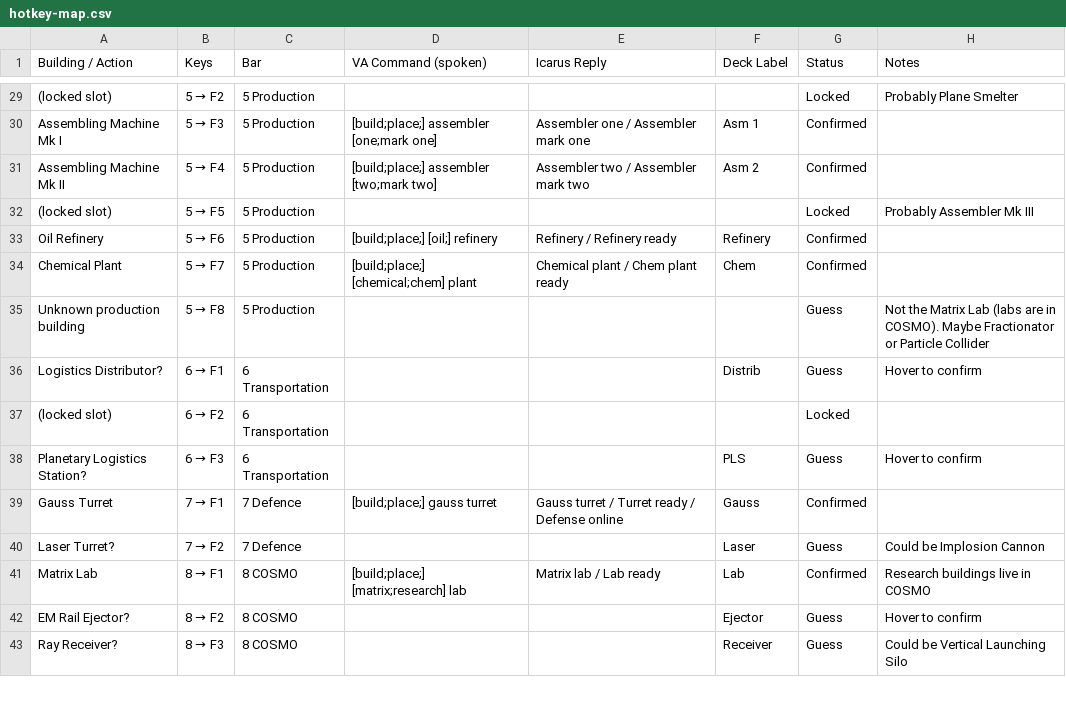
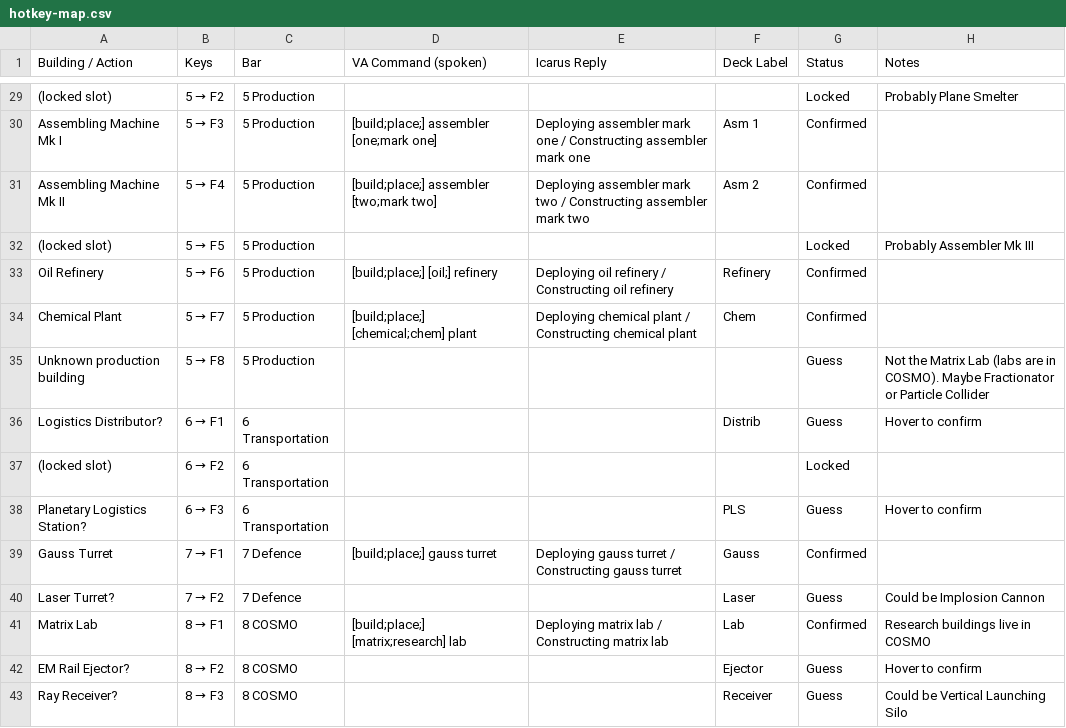
Before and after one commit to jgaryt/Dyson-Sphere-Program-voiceattack-and-streamdeck, a CSV file: docs/hotkey-map.csv, drawn as a sheet; only a part is shown, gaps mark what is left out; the diff covers the shown part only; the diff names each change by its address in the sheet, - before the commit and + after, or states it on an @@ line.

```diff
--- a/docs/hotkey-map.csv
+++ b/docs/hotkey-map.csv
-E30 (Icarus Reply): Assembler one / Assembler mark one
+E30 (Icarus Reply): Deploying assembler mark one / Constructing assembler mark one
-E31 (Icarus Reply): Assembler two / Assembler mark two
+E31 (Icarus Reply): Deploying assembler mark two / Constructing assembler mark two
-E33 (Icarus Reply): Refinery / Refinery ready
+E33 (Icarus Reply): Deploying oil refinery / Constructing oil refinery
-E34 (Icarus Reply): Chemical plant / Chem plant ready
+E34 (Icarus Reply): Deploying chemical plant / Constructing chemical plant
-E39 (Icarus Reply): Gauss turret / Turret ready / Defense online
+E39 (Icarus Reply): Deploying gauss turret / Constructing gauss turret
-E41 (Icarus Reply): Matrix lab / Lab ready
+E41 (Icarus Reply): Deploying matrix lab / Constructing matrix lab
```
Also changed, not shown: 39 edited cells elsewhere in this file, 3 other files.
